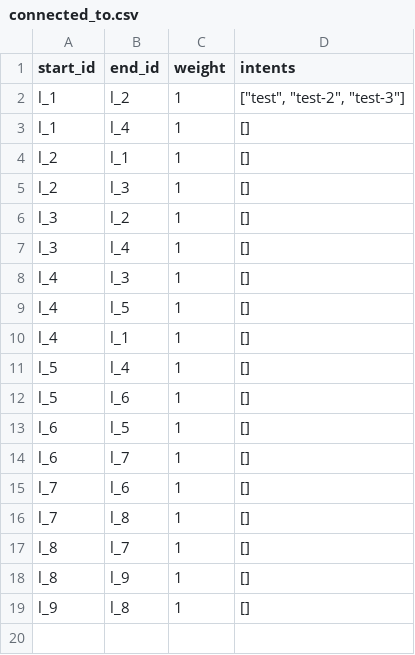
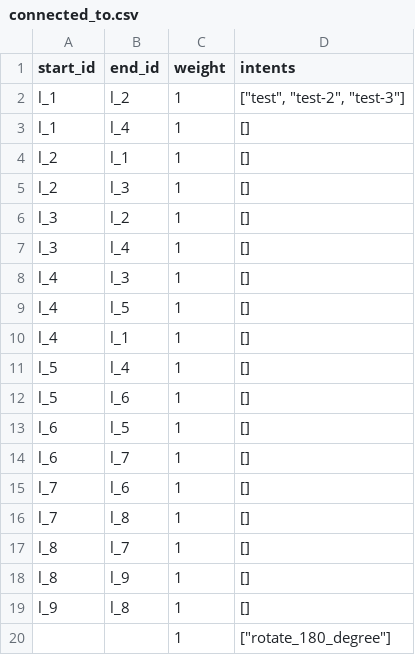
Before and after one commit to sitcomlab/IVE, a CSV file: data/connected_to.csv, drawn as a sheet; the diff names each change by its address in the sheet, - before the commit and + after, or states it on an @@ line.

```diff
--- a/data/connected_to.csv
+++ b/data/connected_to.csv
+row 20:  |  | 1 | ["rotate_180_degree"]
```
Also changed, not shown: data/locations.csv, data/videos.csv, 3 other files.
